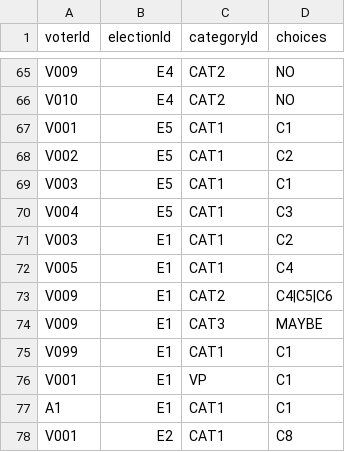
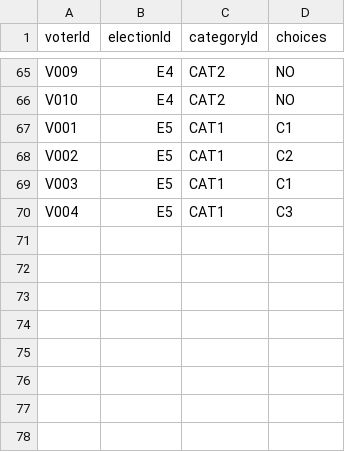
Before and after one commit to FosterSOAsare/Election-App__JAVA-Assignment, a CSV file: src/main/resources/ballots.csv, drawn as a sheet; only a part is shown, gaps mark what is left out; the diff names each change by its address in the sheet, - before the commit and + after, or states it on an @@ line.

Commit message:
Pick by number everywhere, show election details, clean the seed ballots
Every election, category and candidate is now chosen from a numbered list ending in 0. Back (ConsoleInput.pick, with ElectionPicker for the election tables), instead of typing its id; only login and votes still use ids. The ID lookups that nothing uses any more are removed.

Viewing an election (admin View all elections, voter View open elections) now shows its details first: ID, name, deadline, status, creator and number of categories, then its categories and candidates.

ballots.csv no longer has a vote in a draft or the deliberately invalid rows: all 69 seeded ballots pass the voting rules, and drafts have no ballots. PLAN.md is updated to match.

```diff
--- a/src/main/resources/ballots.csv
+++ b/src/main/resources/ballots.csv
-row 71: V003 | E1 | CAT1 | C2
-row 72: V005 | E1 | CAT1 | C4
-row 73: V009 | E1 | CAT2 | C4|C5|C6
-row 74: V009 | E1 | CAT3 | MAYBE
-row 75: V099 | E1 | CAT1 | C1
-row 76: V001 | E1 | VP | C1
-row 77: A1 | E1 | CAT1 | C1
-row 78: V001 | E2 | CAT1 | C8
```
Also changed, not shown: 13 other files.
